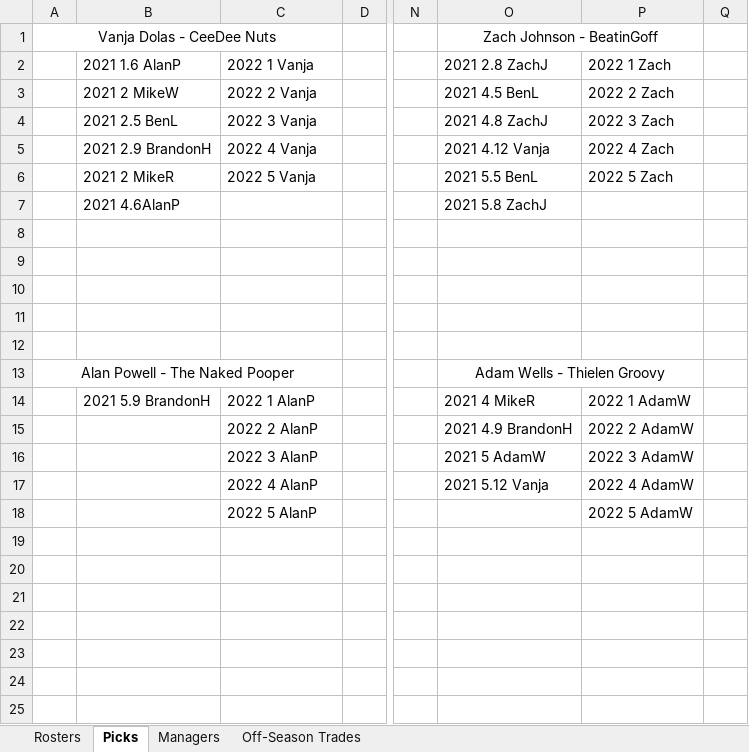
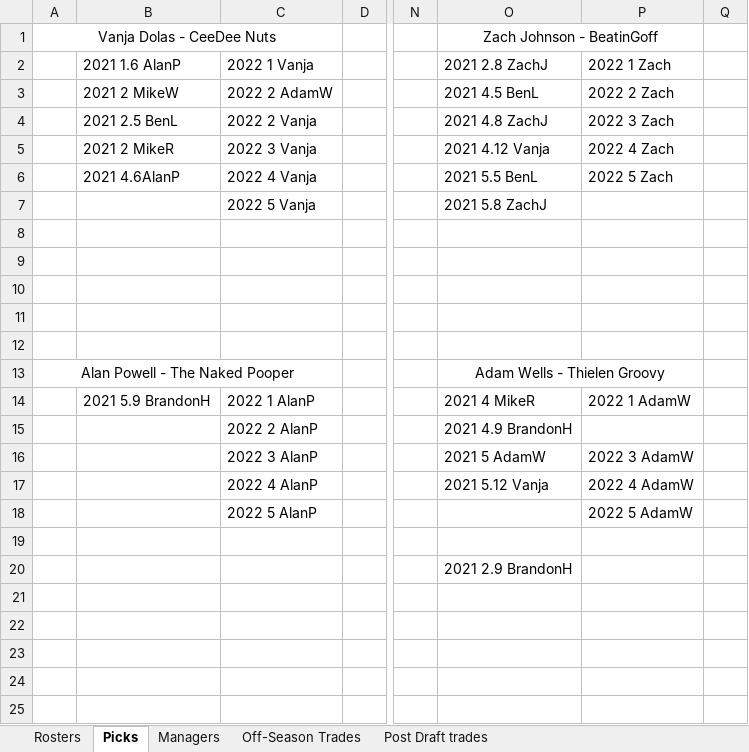
Before and after one commit to johnolson8734/Dynasty, an Excel workbook: OffSeason.xlsx, sheet Picks, drawn as a sheet; only a part is shown, gaps mark what is left out; values as stored, in another font and other column widths than the file's, no borders; the diff names each change by its address in the sheet, - before the commit and + after, or states it on an @@ line.

Commit message:
FIRST TRADE

```diff
--- a/OffSeason.xlsx (sheet Picks)
+++ b/OffSeason.xlsx (sheet Picks)
+sheet tab: Post Draft trades
-C3: 2022 2 Vanja
+C3: 2022 2 AdamW
-C4: 2022 3 Vanja
+C4: 2022 2 Vanja
-B5: 2021 2.9 BrandonH
+B5: 2021 2 MikeR
-C5: 2022 4 Vanja
+C5: 2022 3 Vanja
-B6: 2021 2 MikeR
+B6: 2021 4.6AlanP
-C6: 2022 5 Vanja
+C6: 2022 4 Vanja
-B7: 2021 4.6AlanP
+B7: (empty)
-C7: (empty)
+C7: 2022 5 Vanja
-P15: 2022 2 AdamW
+P15: (empty)
-O20: (empty)
+O20: 2021 2.9 BrandonH
```
Also changed, not shown: sheet Off-Season Trades.
